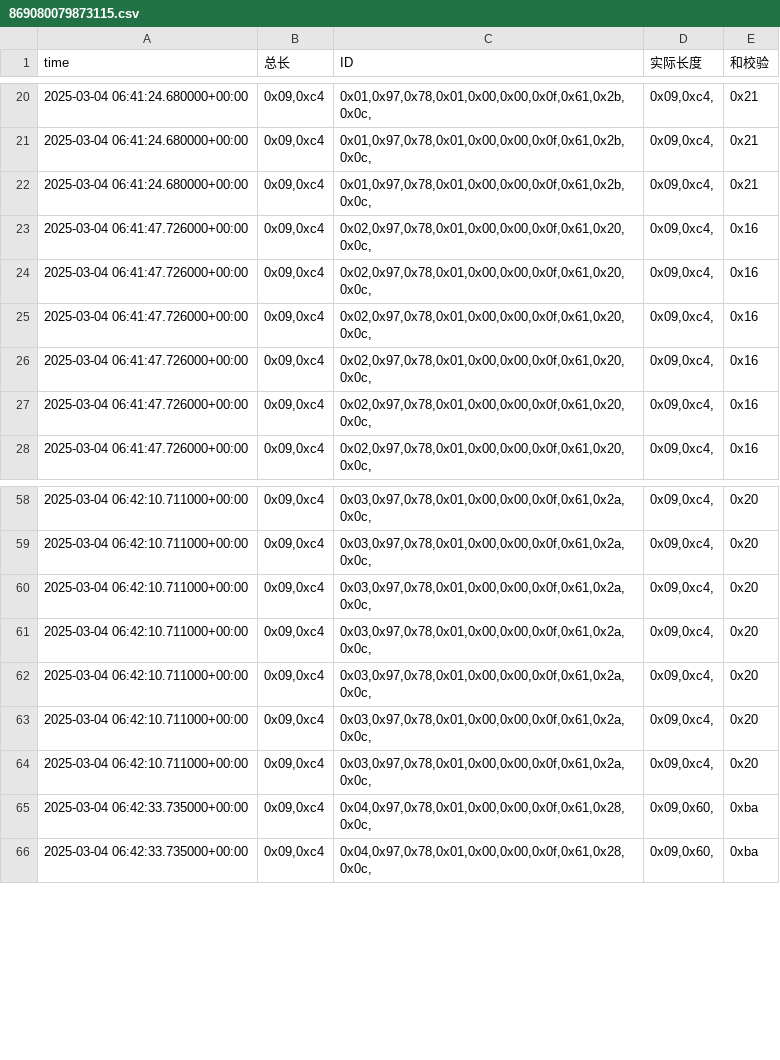
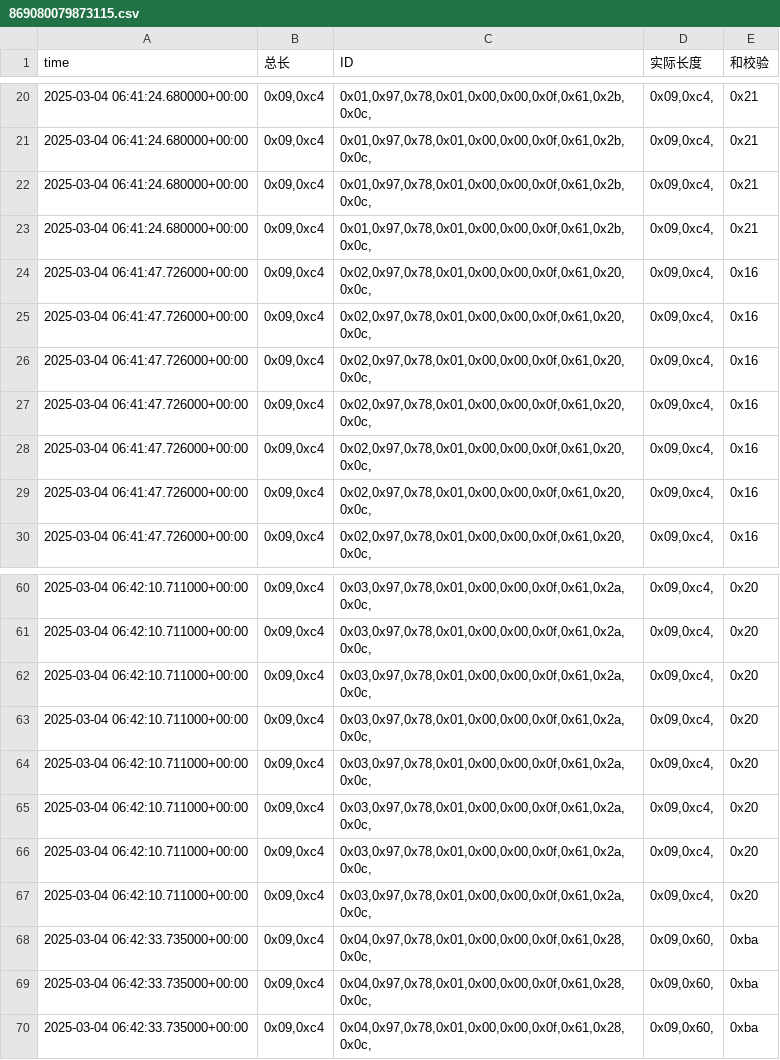
Before and after one commit to weichencsu/ammanexperiment, a CSV file: sensorCSV/869080079873115.csv, drawn as a sheet; only a part is shown, gaps mark what is left out.

```diff
--- a/sensorCSV/869080079873115.csv
+++ b/sensorCSV/869080079873115.csv
@@ -22,2 +22,4 @@ time,总长,ID,实际长度,和校验
 2025-03-04 06:41:24.680000+00:00,"0x09,0xc4","0x01,0x97,0x78,0x01,0x00,0x00,0x0f,0x61,0x2b,0x0c,","0x09,0xc4,",0x21
+2025-03-04 06:41:24.680000+00:00,"0x09,0xc4","0x01,0x97,0x78,0x01,0x00,0x00,0x0f,0x61,0x2b,0x0c,","0x09,0xc4,",0x21
+2025-03-04 06:41:47.726000+00:00,"0x09,0xc4","0x02,0x97,0x78,0x01,0x00,0x00,0x0f,0x61,0x20,0x0c,","0x09,0xc4,",0x16
 2025-03-04 06:41:47.726000+00:00,"0x09,0xc4","0x02,0x97,0x78,0x01,0x00,0x00,0x0f,0x61,0x20,0x0c,","0x09,0xc4,",0x16
@@ -64,2 +66,4 @@ time,总长,ID,实际长度,和校验
 2025-03-04 06:42:10.711000+00:00,"0x09,0xc4","0x03,0x97,0x78,0x01,0x00,0x00,0x0f,0x61,0x2a,0x0c,","0x09,0xc4,",0x20
+2025-03-04 06:42:10.711000+00:00,"0x09,0xc4","0x03,0x97,0x78,0x01,0x00,0x00,0x0f,0x61,0x2a,0x0c,","0x09,0xc4,",0x20
+2025-03-04 06:42:33.735000+00:00,"0x09,0xc4","0x04,0x97,0x78,0x01,0x00,0x00,0x0f,0x61,0x28,0x0c,","0x09,0x60,",0xba
 2025-03-04 06:42:33.735000+00:00,"0x09,0xc4","0x04,0x97,0x78,0x01,0x00,0x00,0x0f,0x61,0x28,0x0c,","0x09,0x60,",0xba
```
